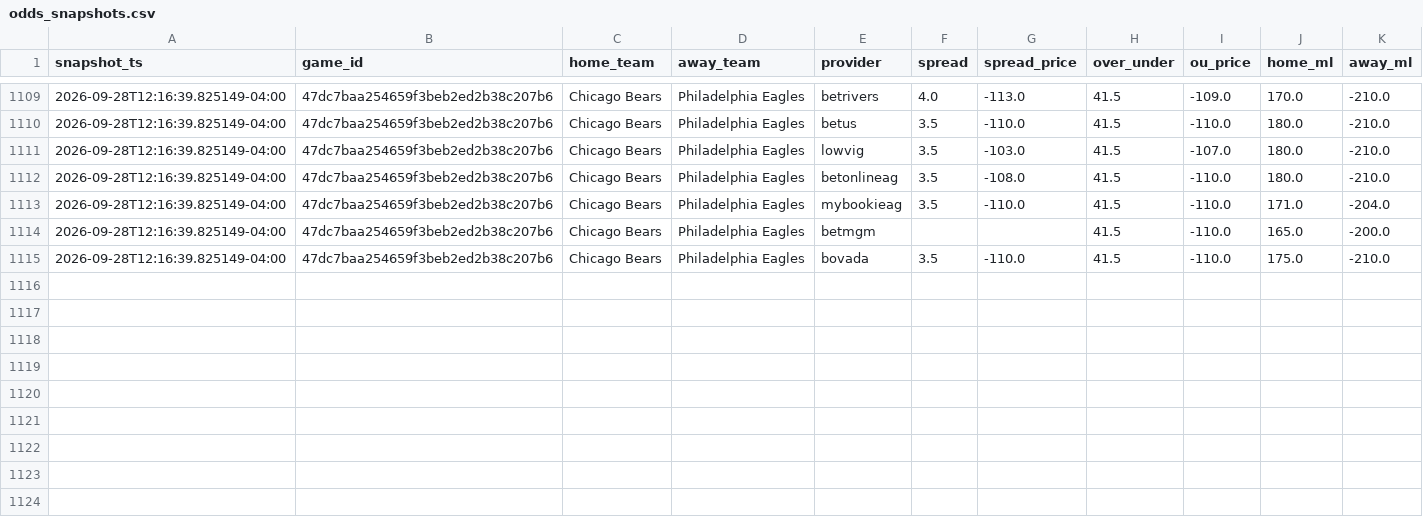
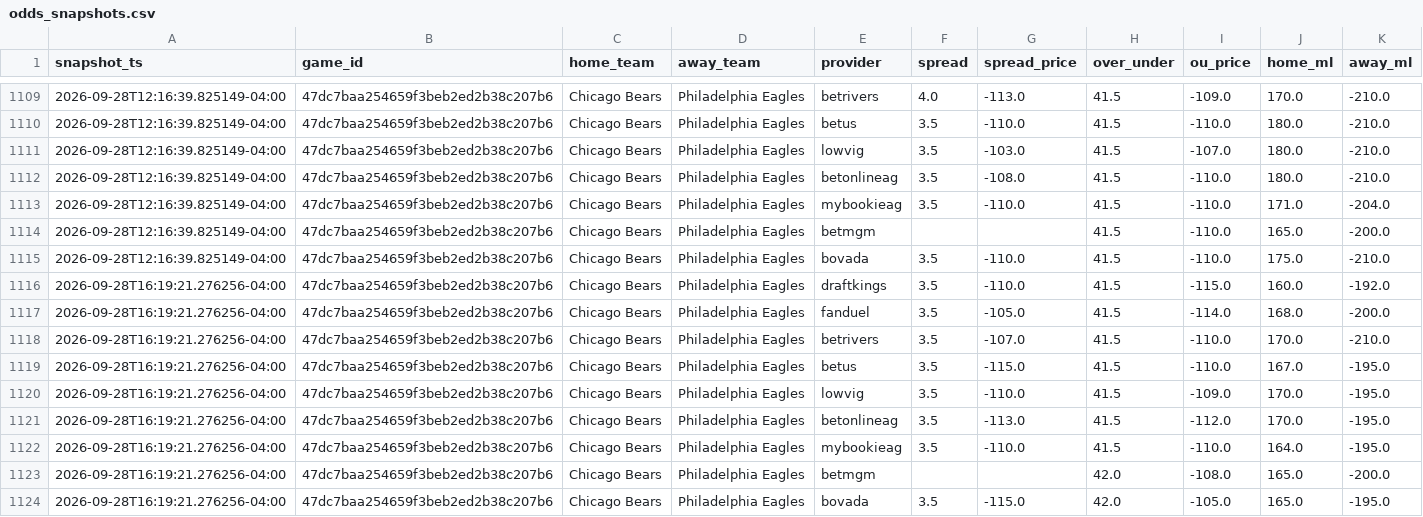
Before and after one commit to vladk-III/NFL-Football, a CSV file: data/odds_snapshots.csv, drawn as a sheet; only a part is shown, gaps mark what is left out.

Commit message:
data: auto snapshot —  wk [2026-09-28]

```diff
--- a/data/odds_snapshots.csv
+++ b/data/odds_snapshots.csv
@@ -1115 +1115,10 @@ snapshot_ts,game_id,home_team,away_team,provider,spread,spread_price,over_under,
 2026-09-28T12:16:39.825149-04:00,47dc7baa254659f3beb2ed2b38c207b6,Chicago Bears,Philadelphia Eagles,bovada,3.5,-110.0,41.5,-110.0,175.0,-210.0
+2026-09-28T16:19:21.276256-04:00,47dc7baa254659f3beb2ed2b38c207b6,Chicago Bears,Philadelphia Eagles,draftkings,3.5,-110.0,41.5,-115.0,160.0,-192.0
+2026-09-28T16:19:21.276256-04:00,47dc7baa254659f3beb2ed2b38c207b6,Chicago Bears,Philadelphia Eagles,fanduel,3.5,-105.0,41.5,-114.0,168.0,-200.0
+2026-09-28T16:19:21.276256-04:00,47dc7baa254659f3beb2ed2b38c207b6,Chicago Bears,Philadelphia Eagles,betrivers,3.5,-107.0,41.5,-110.0,170.0,-210.0
+2026-09-28T16:19:21.276256-04:00,47dc7baa254659f3beb2ed2b38c207b6,Chicago Bears,Philadelphia Eagles,betus,3.5,-115.0,41.5,-110.0,167.0,-195.0
+2026-09-28T16:19:21.276256-04:00,47dc7baa254659f3beb2ed2b38c207b6,Chicago Bears,Philadelphia Eagles,lowvig,3.5,-110.0,41.5,-109.0,170.0,-195.0
+2026-09-28T16:19:21.276256-04:00,47dc7baa254659f3beb2ed2b38c207b6,Chicago Bears,Philadelphia Eagles,betonlineag,3.5,-113.0,41.5,-112.0,170.0,-195.0
+2026-09-28T16:19:21.276256-04:00,47dc7baa254659f3beb2ed2b38c207b6,Chicago Bears,Philadelphia Eagles,mybookieag,3.5,-110.0,41.5,-110.0,164.0,-195.0
+2026-09-28T16:19:21.276256-04:00,47dc7baa254659f3beb2ed2b38c207b6,Chicago Bears,Philadelphia Eagles,betmgm,,,42.0,-108.0,165.0,-200.0
+2026-09-28T16:19:21.276256-04:00,47dc7baa254659f3beb2ed2b38c207b6,Chicago Bears,Philadelphia Eagles,bovada,3.5,-115.0,42.0,-105.0,165.0,-195.0
```
Also changed, not shown: data/weather.csv.
